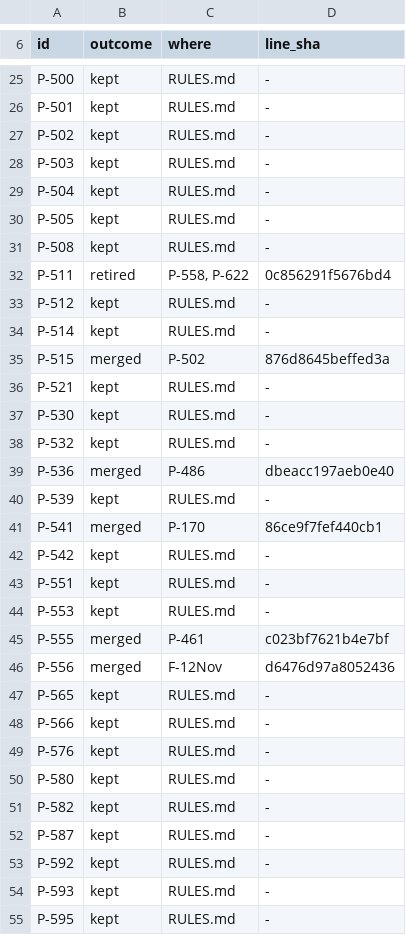
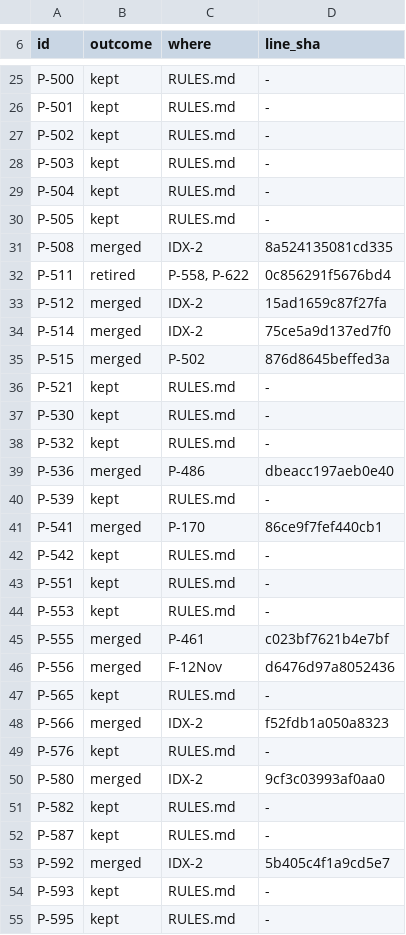
Before and after one commit to expat-ready/xpatready, a TSV file: ai-workers/problem-1-pathway-setup-and-form-filling/product/rules/rule-id-map-2026-11-16.tsv, drawn as a sheet; only a part is shown, gaps mark what is left out.

```diff
--- a/ai-workers/problem-1-pathway-setup-and-form-filling/product/rules/rule-id-map-2026-11-16.tsv
+++ b/ai-workers/problem-1-pathway-setup-and-form-filling/product/rules/rule-id-map-2026-11-16.tsv
@@ -30,6 +30,6 @@ P-504	kept	RULES.md	-
 P-505	kept	RULES.md	-
-P-508	kept	RULES.md	-
+P-508	merged	IDX-2	8a524135081cd335
 P-511	retired	P-558, P-622	0c856291f5676bd4
-P-512	kept	RULES.md	-
-P-514	kept	RULES.md	-
+P-512	merged	IDX-2	15ad1659c87f27fa
+P-514	merged	IDX-2	75ce5a9d137ed7f0
 P-515	merged	P-502	876d8645beffed3a
@@ -47,8 +47,8 @@ P-556	merged	F-12Nov	d6476d97a8052436
 P-565	kept	RULES.md	-
-P-566	kept	RULES.md	-
+P-566	merged	IDX-2	f52fdb1a050a8323
 P-576	kept	RULES.md	-
-P-580	kept	RULES.md	-
+P-580	merged	IDX-2	9cf3c03993af0aa0
 P-582	kept	RULES.md	-
 P-587	kept	RULES.md	-
-P-592	kept	RULES.md	-
+P-592	merged	IDX-2	5b405c4f1a9cd5e7
 P-593	kept	RULES.md	-
```
Also changed, not shown: 1 other file.
